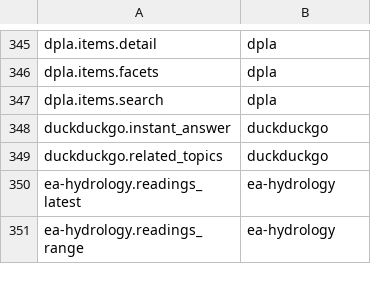
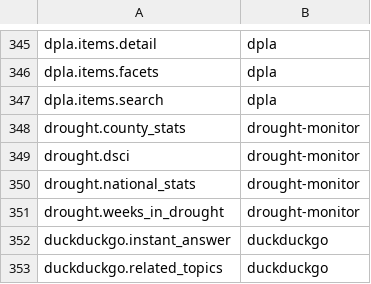
Before and after one commit to whiteknightonhorse/APIbase, a TSV file: scripts/discovery-snapshot.tsv, drawn as a sheet; only a part is shown, gaps mark what is left out; the shorter side is filled out with more unchanged rows.

Commit message:
counts: sync 1390 tools / 398 providers (cron 05:00)

```diff
--- a/scripts/discovery-snapshot.tsv
+++ b/scripts/discovery-snapshot.tsv
@@ -347,2 +347,6 @@ dpla.items.facets	dpla
 dpla.items.search	dpla
+drought.county_stats	drought-monitor
+drought.dsci	drought-monitor
+drought.national_stats	drought-monitor
+drought.weeks_in_drought	drought-monitor
 duckduckgo.instant_answer	duckduckgo
```
Also changed, not shown: 23 other files.
